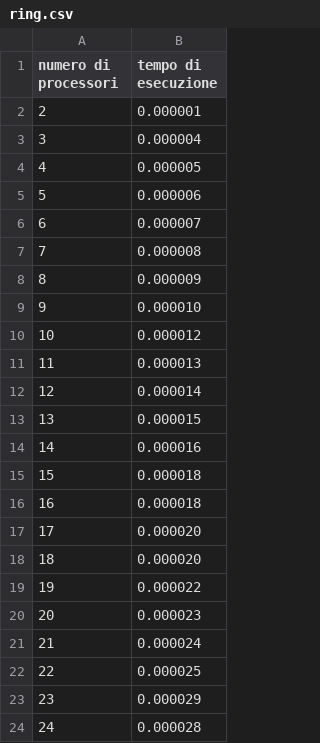
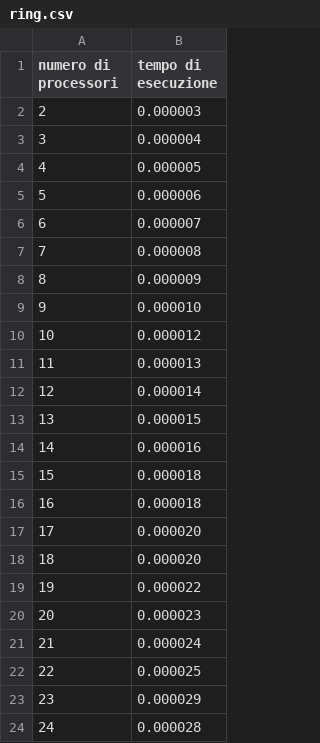
Before and after one commit to guglielmopadula/HPCAssignment01, a CSV file: section1/ring.csv, drawn as a sheet.

```diff
--- a/section1/ring.csv
+++ b/section1/ring.csv
@@ -1,3 +1,3 @@
 numero di processori,tempo di esecuzione
-2,0.000001
+2,0.000003
 3,0.000004
```
Also changed, not shown: 3 other files.
